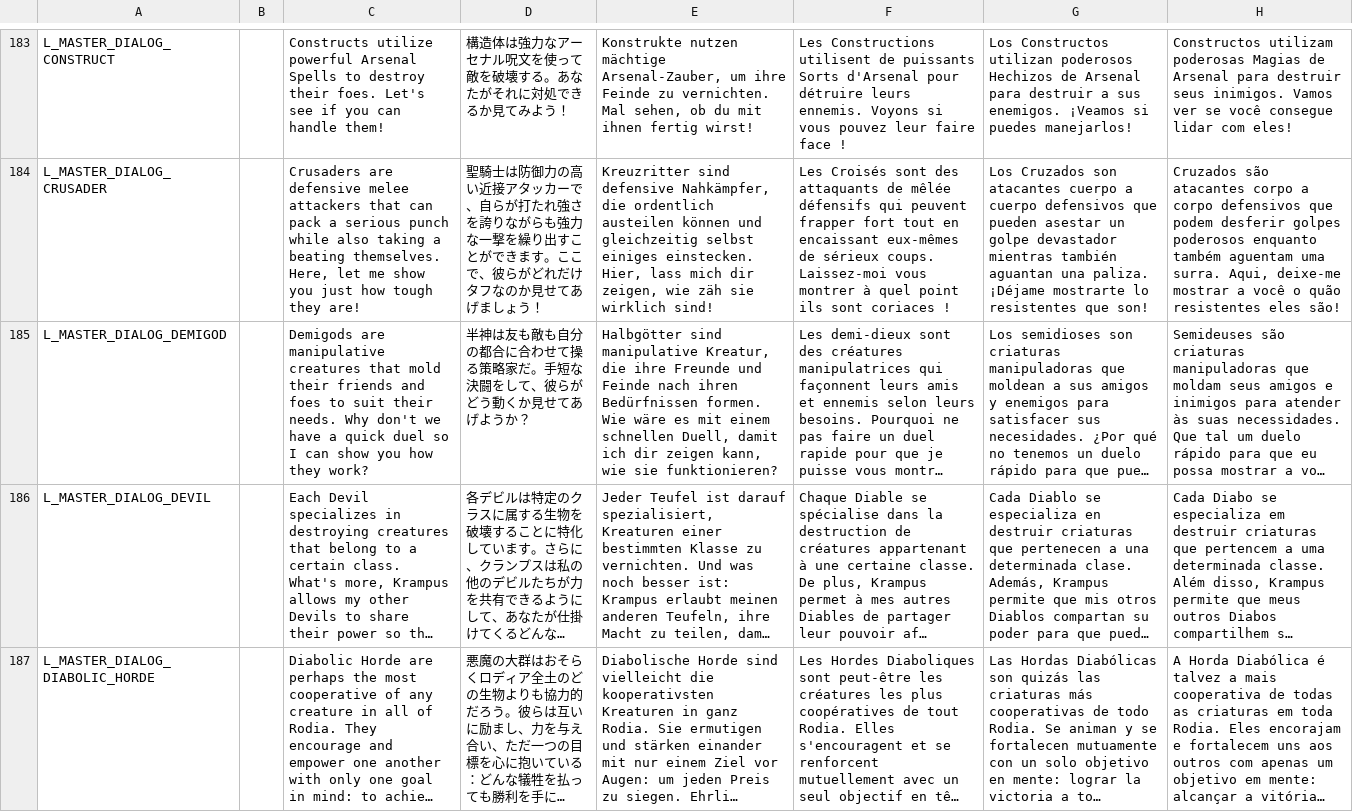
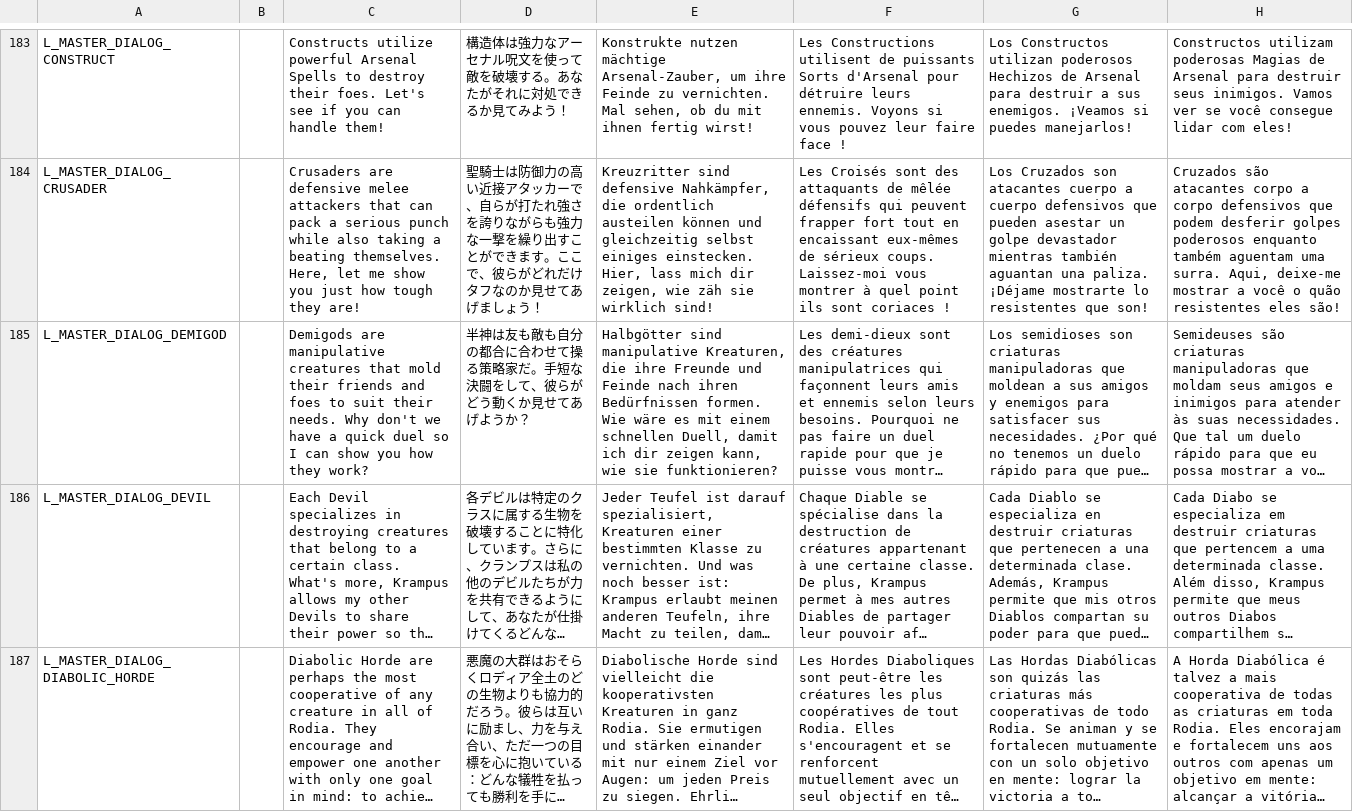
Before and after one commit to DeytonIdaho/Siralim-Ultimate-Deutsch, a CSV file: masters.csv, drawn as a sheet; only a part is shown, gaps mark what is left out; long unchanged cells end in …; the diff covers the shown part only; the diff names each change by its address in the sheet, - before the commit and + after, or states it on an @@ line.

```diff
--- a/masters.csv
+++ b/masters.csv
-E185: …sind manipulative Kreatur, die ihre…
+E185: …sind manipulative Kreaturen, die ihre…
```
Also changed, not shown: 3 edited cells elsewhere in this file, battle.csv, 10 other files.
